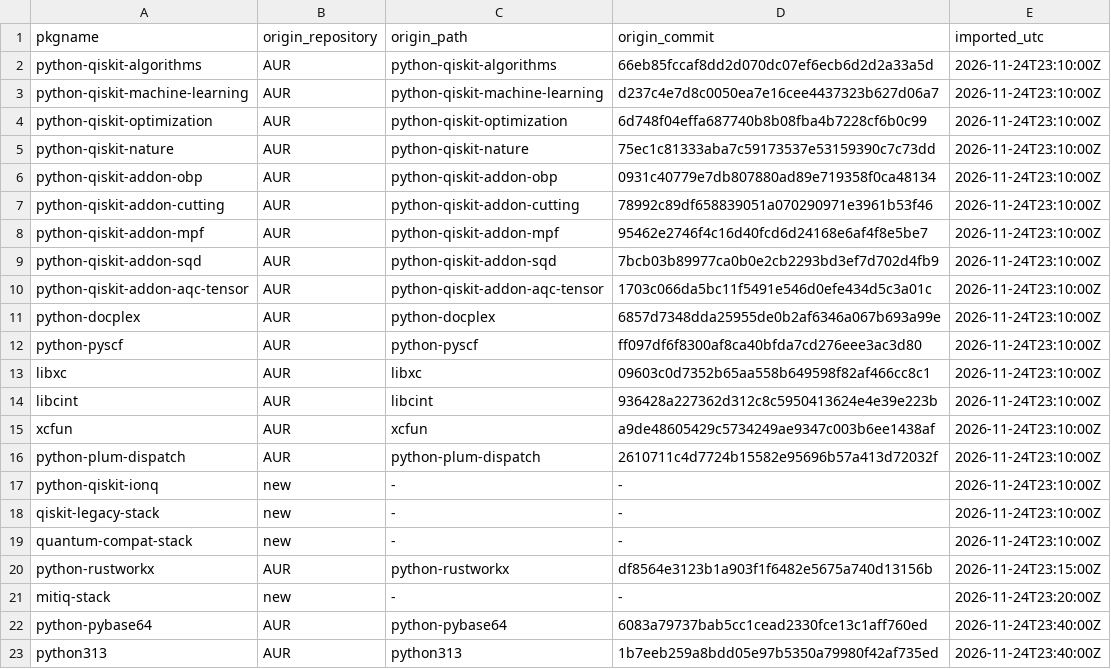
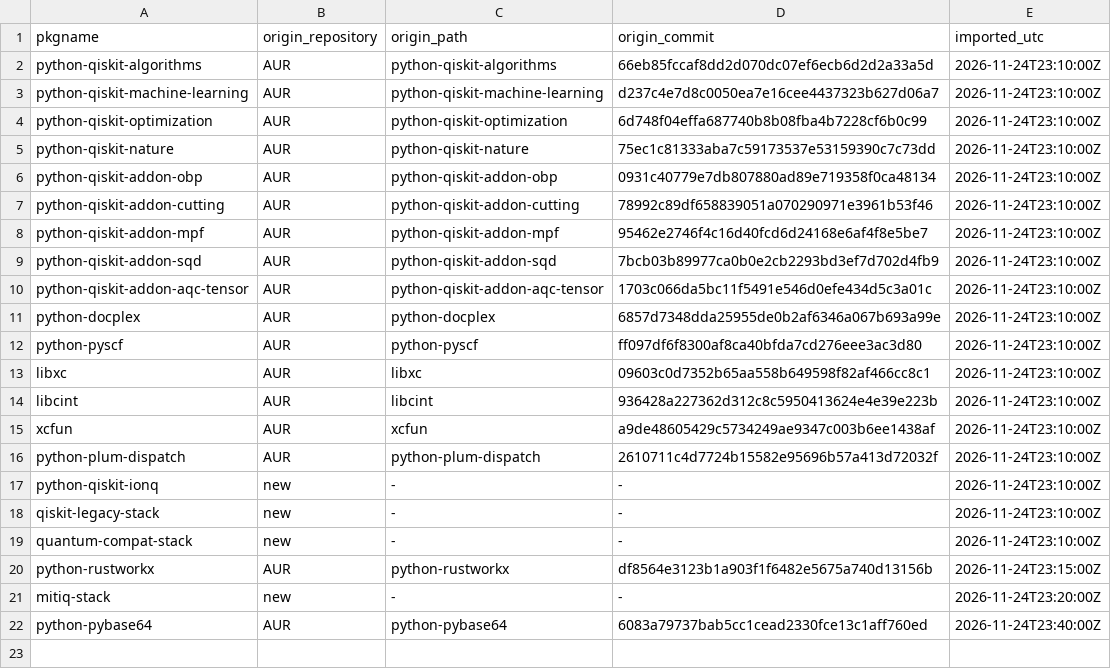
Before and after one commit to Oichkatzelesfrettschen/gororoba-pkgbuilds, a TSV file: provenance/gaps-qiskit.tsv, drawn as a sheet.

Commit message:
python313: take the interpreter from the CachyOS repository
CI installs python313 from [cachyos], so the in-repo recipe, its nvchecker entry and its provenance row leave the branch; the stacks keep their python313 dependency.

```diff
--- a/provenance/gaps-qiskit.tsv
+++ b/provenance/gaps-qiskit.tsv
@@ -22,2 +22 @@ mitiq-stack	new	-	-	2026-11-24T23:20:00Z
 python-pybase64	AUR	python-pybase64	6083a79737bab5cc1cead2330fce13c1aff760ed	2026-11-24T23:40:00Z
-python313	AUR	python313	1b7eeb259a8bdd05e97b5350a79980f42af735ed	2026-11-24T23:40:00Z
```
Also changed, not shown: 3 other files.
